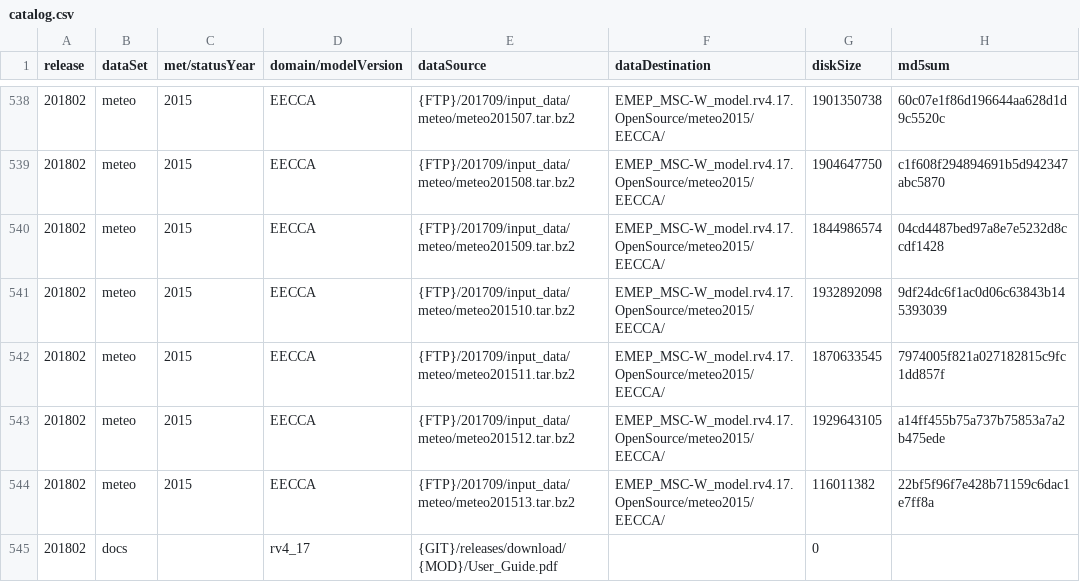
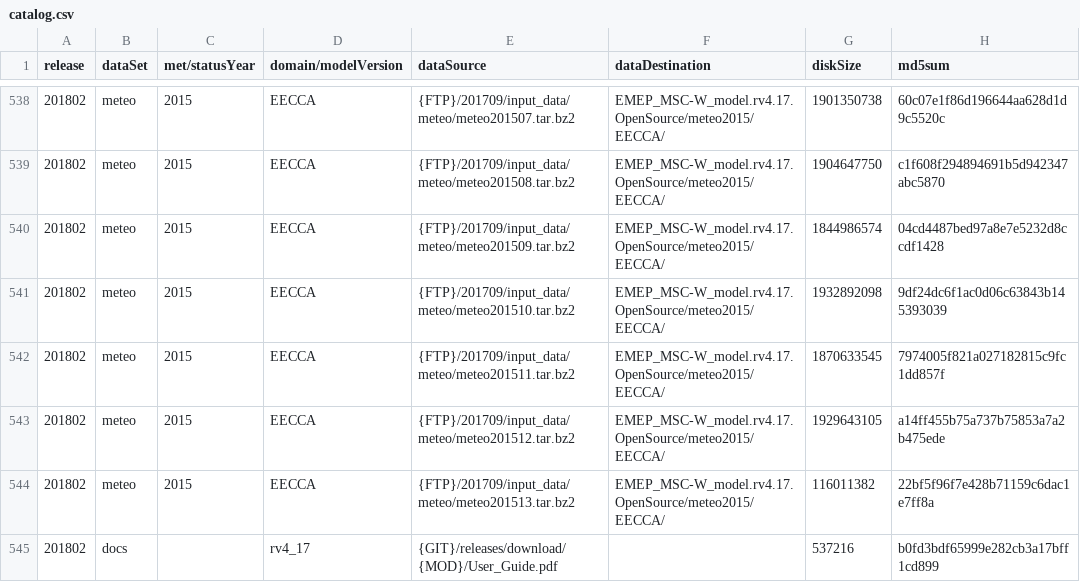
Before and after one commit to metno/emep-ctm, a CSV file: catalog.csv, drawn as a sheet; only a part is shown, gaps mark what is left out.

Commit message:
rv4_17 user guide

```diff
--- a/catalog.csv
+++ b/catalog.csv
@@ -544,2 +544,2 @@ release,dataSet,met/statusYear,domain/modelVersion,dataSource,dataDestination,di
 201802,meteo,2015,EECCA,{FTP}/201709/input_data/meteo/meteo201513.tar.bz2,EMEP_MSC-W_model.rv4.17.OpenSource/meteo2015/EECCA/,116011382,22bf5f96f7e428b71159c6dac1e7ff8a
-201802,docs,,rv4_17,{GIT}/releases/download/{MOD}/User_Guide.pdf,,0,
+201802,docs,,rv4_17,{GIT}/releases/download/{MOD}/User_Guide.pdf,,537216,b0fd3bdf65999e282cb3a17bff1cd899
```
